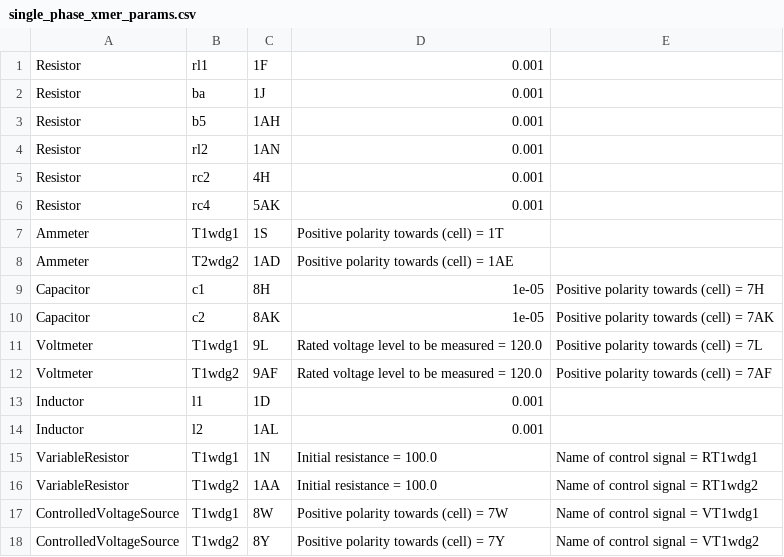
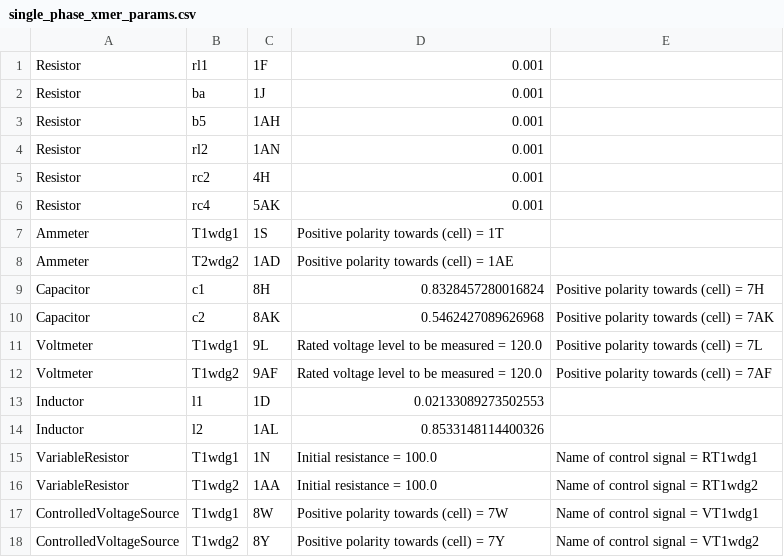
Before and after one commit to madmax3000/ice, a CSV file: single_phase_xmer_params.csv, drawn as a sheet.

```diff
--- a/single_phase_xmer_params.csv
+++ b/single_phase_xmer_params.csv
@@ -8,8 +8,8 @@ Ammeter, T1wdg1, 1S, Positive polarity towards (cell) = 1T,
 Ammeter, T2wdg2, 1AD, Positive polarity towards (cell) = 1AE,
-Capacitor, c1, 8H, 1e-05, Positive polarity towards (cell) = 7H,
-Capacitor, c2, 8AK, 1e-05, Positive polarity towards (cell) = 7AK,
+Capacitor, c1, 8H, 0.8328457280016824, Positive polarity towards (cell) = 7H,
+Capacitor, c2, 8AK, 0.5462427089626968, Positive polarity towards (cell) = 7AK,
 Voltmeter, T1wdg1, 9L, Rated voltage level to be measured = 120.0, Positive polarity towards (cell) = 7L,
 Voltmeter, T1wdg2, 9AF, Rated voltage level to be measured = 120.0, Positive polarity towards (cell) = 7AF,
-Inductor, l1, 1D, 0.001,
-Inductor, l2, 1AL, 0.001,
+Inductor, l1, 1D, 0.02133089273502553,
+Inductor, l2, 1AL, 0.8533148114400326,
 VariableResistor, T1wdg1, 1N, Initial resistance = 100.0, Name of control signal = RT1wdg1,
```
Also changed, not shown: 5 other files.
